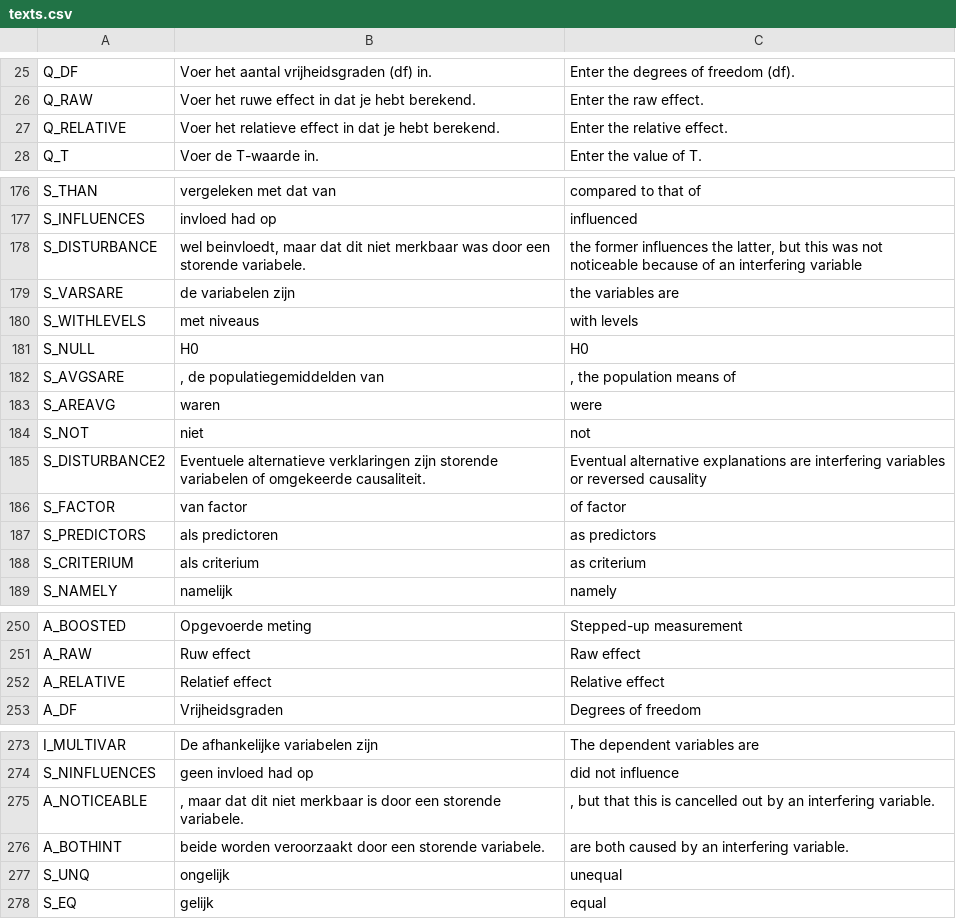
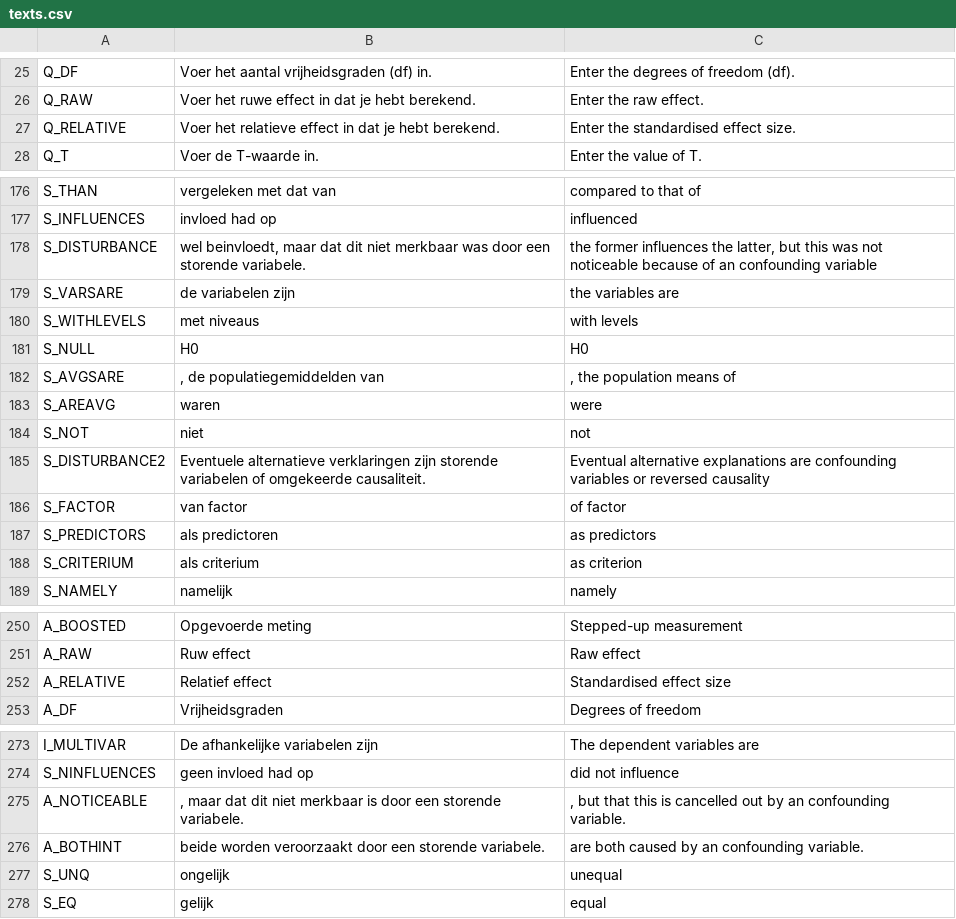
Before and after one commit to JulesEllis/ComeniusPrototype, a CSV file: ComeniusPrototype/app/code/messages/texts.csv, drawn as a sheet; only a part is shown, gaps mark what is left out; the diff covers the shown part only.

Commit message:
Texts improved
way-> factor
elementary->basic
summary->short
interfering->confounding
relative effect->standardised effect size
declared->explained

```diff
--- a/ComeniusPrototype/app/code/messages/texts.csv
+++ b/ComeniusPrototype/app/code/messages/texts.csv
@@ -26,3 +26,3 @@ Q_DF;Voer het aantal vrijheidsgraden (df) in.;Enter the degrees of freedom (df).
 Q_RAW;Voer het ruwe effect in dat je hebt berekend.;Enter the raw effect.
-Q_RELATIVE;Voer het relatieve effect in dat je hebt berekend.;Enter the relative effect.
+Q_RELATIVE;Voer het relatieve effect in dat je hebt berekend.;Enter the standardised effect size.
 Q_T;Voer de T-waarde in.;Enter the value of T.
@@ -177,3 +177,3 @@ S_THAN; vergeleken met dat van ; compared to that of
 S_INFLUENCES; invloed had op ; influenced
-S_DISTURBANCE; wel beinvloedt, maar dat dit niet merkbaar was door een storende variabele.;the former influences the latter, but this was not noticeable because of an interfering variable
+S_DISTURBANCE; wel beinvloedt, maar dat dit niet merkbaar was door een storende variabele.;the former influences the latter, but this was not noticeable because of an confounding variable
 S_VARSARE;de variabelen zijn;the variables are
@@ -184,6 +184,6 @@ S_AREAVG; waren ; were
 S_NOT;niet ;not
-S_DISTURBANCE2;Eventuele alternatieve verklaringen zijn storende variabelen of omgekeerde causaliteit. ;Eventual alternative explanations are interfering variables or reversed causality
+S_DISTURBANCE2;Eventuele alternatieve verklaringen zijn storende variabelen of omgekeerde causaliteit. ;Eventual alternative explanations are confounding variables or reversed causality
 S_FACTOR;van factor;of factor
 S_PREDICTORS; als predictoren; as predictors
-S_CRITERIUM; als criterium; as criterium
+S_CRITERIUM; als criterium; as criterion
 S_NAMELY;namelijk;namely
@@ -251,3 +251,3 @@ A_BOOSTED;Opgevoerde meting;Stepped-up measurement
 A_RAW;Ruw effect;Raw effect
-A_RELATIVE;Relatief effect;Relative effect
+A_RELATIVE;Relatief effect;Standardised effect size
 A_DF;Vrijheidsgraden;Degrees of freedom
@@ -274,4 +274,4 @@ I_MULTIVAR;De afhankelijke variabelen zijn ;The dependent variables are
 S_NINFLUENCES; geen invloed had op ; did not influence
-A_NOTICEABLE;, maar dat dit niet merkbaar is door een storende variabele. ;, but that this is cancelled out by an interfering variable.
-A_BOTHINT; beide worden veroorzaakt door een storende variabele.; are both caused by an interfering variable.
+A_NOTICEABLE;, maar dat dit niet merkbaar is door een storende variabele. ;, but that this is cancelled out by an confounding variable.
+A_BOTHINT; beide worden veroorzaakt door een storende variabele.; are both caused by an confounding variable.
 S_UNQ;ongelijk;unequal
```
Also changed, not shown: 37 edited cells elsewhere in this file, 2 other files.
